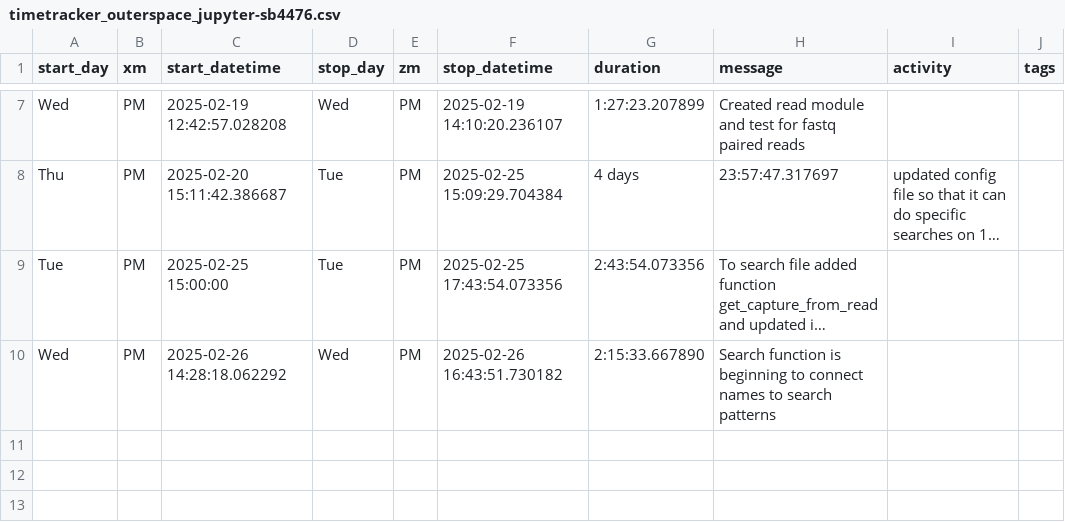
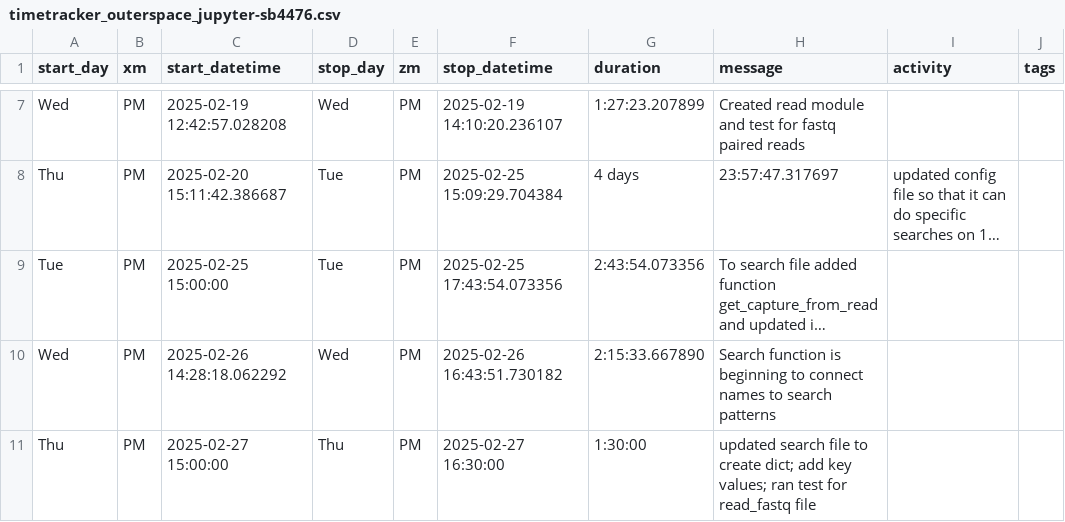
Before and after one commit to JudoWill/outerspace, a CSV file: doc/timetracking/timetracker_outerspace_jupyter-sb4476.csv, drawn as a sheet; only a part is shown, gaps mark what is left out; long unchanged cells end in …; the diff names each change by its address in the sheet, - before the commit and + after, or states it on an @@ line.

Commit message:
updated time on proj

```diff
--- a/doc/timetracking/timetracker_outerspace_jupyter-sb4476.csv
+++ b/doc/timetracking/timetracker_outerspace_jupyter-sb4476.csv
+row 11: Thu | PM | 2025-02-27 15:00:00 | Thu | PM | 2025-02-27 16:30:00 | 1:30:00 | updated search file to create dict; add key values; ran test for read_fastq file
```
